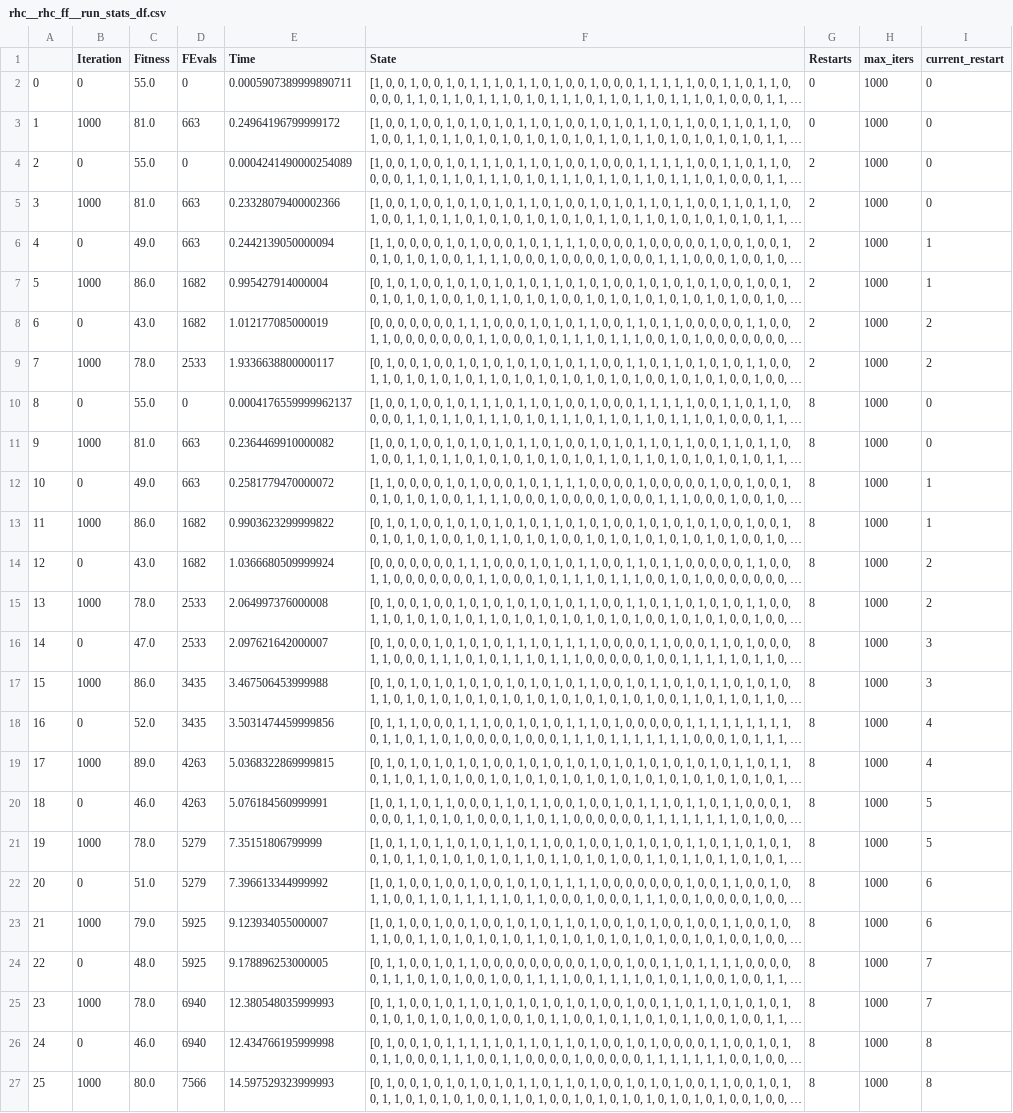
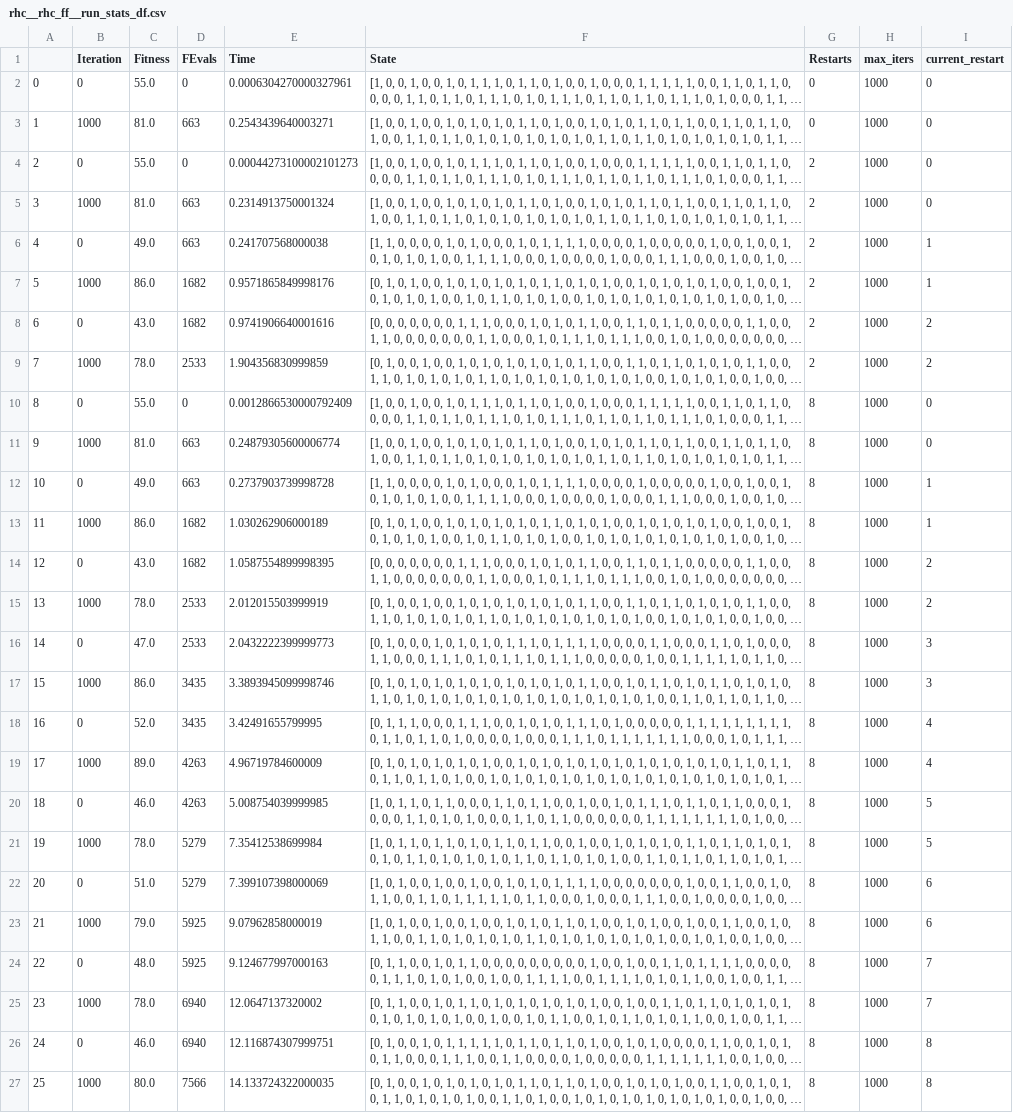
Before and after one commit to aishwaryaprabhat/CS7641-Machine-Learning, a CSV file: random_optimization/results/rhc_ff/rhc__rhc_ff__run_stats_df.csv, drawn as a sheet; long unchanged cells end in …; the diff names each change by its address in the sheet, - before the commit and + after, or states it on an @@ line.

```diff
--- a/random_optimization/results/rhc_ff/rhc__rhc_ff__run_stats_df.csv
+++ b/random_optimization/results/rhc_ff/rhc__rhc_ff__run_stats_df.csv
-E2 (Time): 0.0005907389999890711
+E2 (Time): 0.0006304270000327961
-E3 (Time): 0.24964196799999172
+E3 (Time): 0.2543439640003271
-E4 (Time): 0.0004241490000254089
+E4 (Time): 0.00044273100002101273
-E5 (Time): 0.23328079400002366
+E5 (Time): 0.2314913750001324
-E6 (Time): 0.2442139050000094
+E6 (Time): 0.241707568000038
-E7 (Time): 0.995427914000004
+E7 (Time): 0.9571865849998176
-E8 (Time): 1.012177085000019
+E8 (Time): 0.9741906640001616
-E9 (Time): 1.9336638800000117
+E9 (Time): 1.904356830999859
-E10 (Time): 0.0004176559999962137
+E10 (Time): 0.0012866530000792409
-E11 (Time): 0.2364469910000082
+E11 (Time): 0.24879305600006774
-E12 (Time): 0.2581779470000072
+E12 (Time): 0.2737903739998728
-E13 (Time): 0.9903623299999822
+E13 (Time): 1.030262906000189
-E14 (Time): 1.0366680509999924
+E14 (Time): 1.0587554899998395
-E15 (Time): 2.064997376000008
+E15 (Time): 2.012015503999919
-E16 (Time): 2.097621642000007
+E16 (Time): 2.0432222399999773
-E17 (Time): 3.467506453999988
+E17 (Time): 3.3893945099998746
-E18 (Time): 3.5031474459999856
+E18 (Time): 3.42491655799995
-E19 (Time): 5.0368322869999815
+E19 (Time): 4.96719784600009
-E20 (Time): 5.076184560999991
+E20 (Time): 5.008754039999985
-E21 (Time): 7.35151806799999
+E21 (Time): 7.35412538699984
-E22 (Time): 7.396613344999992
+E22 (Time): 7.399107398000069
-E23 (Time): 9.123934055000007
+E23 (Time): 9.07962858000019
-E24 (Time): 9.178896253000005
+E24 (Time): 9.124677997000163
-E25 (Time): 12.380548035999993
+E25 (Time): 12.0647137320002
-E26 (Time): 12.434766195999998
+E26 (Time): 12.116874307999751
-E27 (Time): 14.597529323999993
+E27 (Time): 14.133724322000035
```
Also changed, not shown: random_optimization/results/ga_ff/ga__ga_ff__curves_df.csv, random_optimization/results/ga_ff/ga__ga_ff__run_stats_df.csv, 10 other files.
